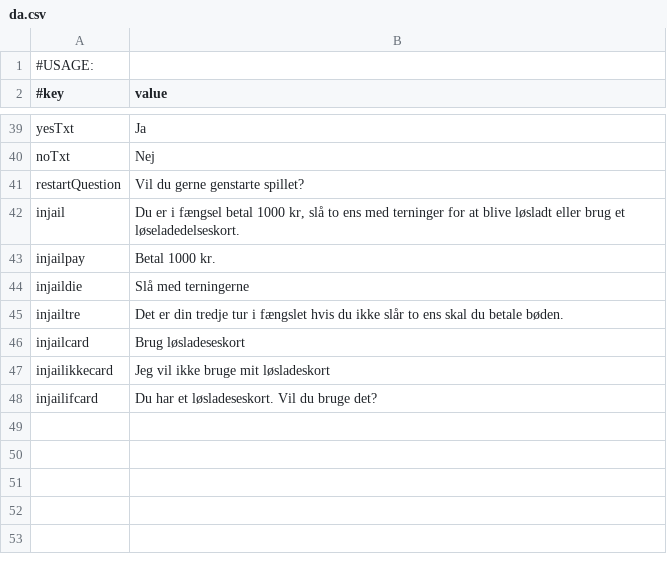
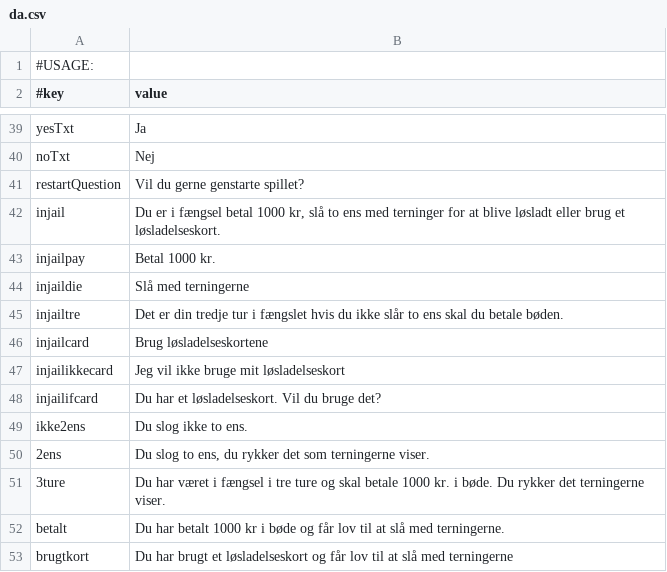
Before and after one commit to Magnusrk/G16.Matador, a CSV file: src/main/resources/LanguagePacks/da.csv, drawn as a sheet; only a part is shown, gaps mark what is left out; the diff names each change by its address in the sheet, - before the commit and + after, or states it on an @@ line.

```diff
--- a/src/main/resources/LanguagePacks/da.csv
+++ b/src/main/resources/LanguagePacks/da.csv
-B42 (value): …brug et løseladedelseskort.
+B42 (value): …brug et løsladelseskort.
-B46 (value): Brug løsladeseskort
+B46 (value): Brug løsladelseskortene
-B47 (value): Jeg vil ikke bruge mit løsladeskort
+B47 (value): Jeg vil ikke bruge mit løsladelseskort
-B48 (value): Du har et løsladeseskort. Vil du bruge det?
+B48 (value): Du har et løsladelseskort. Vil du bruge det?
+row 49: ikke2ens | Du slog ikke to ens.
+row 50: 2ens | Du slog to ens, du rykker det som terningerne viser.
+row 51: 3ture | Du har været i fængsel i tre ture og skal betale 1000 kr. i bøde. Du rykker det terningerne viser.
+row 52: betalt | Du har betalt 1000 kr i bøde og får lov til at slå med terningerne.
+row 53: brugtkort | Du har brugt et løsladelseskort og får lov til at slå med terningerne
```
Also changed, not shown: 2 other files.
